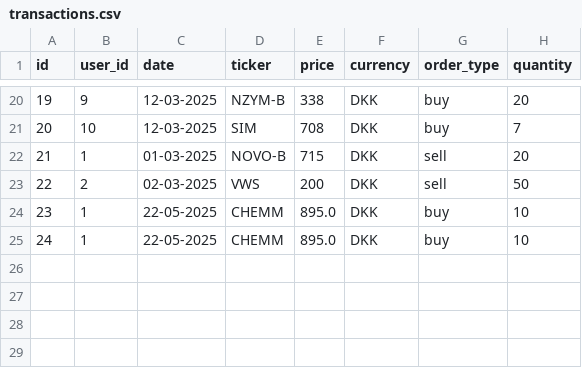
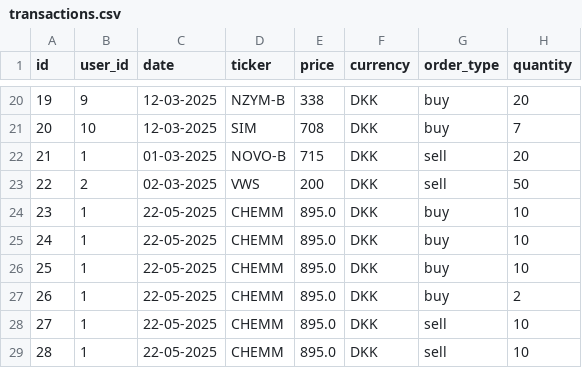
Before and after one commit to nikholt1/InvesteringsKlubben, a CSV file: src/repositories/transactions.csv, drawn as a sheet; only a part is shown, gaps mark what is left out.

```diff
--- a/src/repositories/transactions.csv
+++ b/src/repositories/transactions.csv
@@ -25 +25,5 @@ id;user_id;date;ticker;price;currency;order_type;quantity
 24;1;22-05-2025;CHEMM;895.0;DKK;buy;10
+25;1;22-05-2025;CHEMM;895.0;DKK;buy;10
+26;1;22-05-2025;CHEMM;895.0;DKK;buy;2
+27;1;22-05-2025;CHEMM;895.0;DKK;sell;10
+28;1;22-05-2025;CHEMM;895.0;DKK;sell;10
```
Also changed, not shown: 2 other files.
